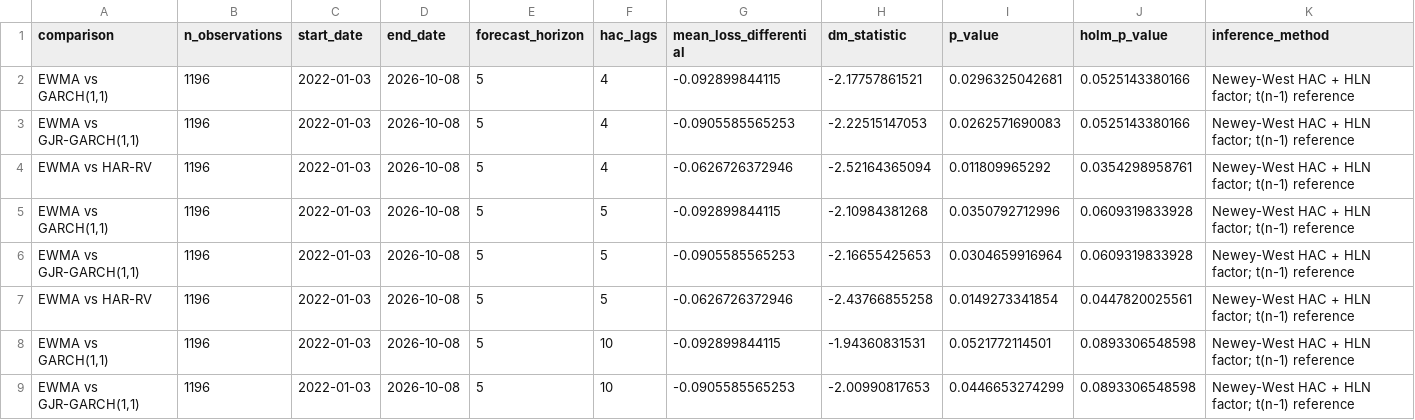
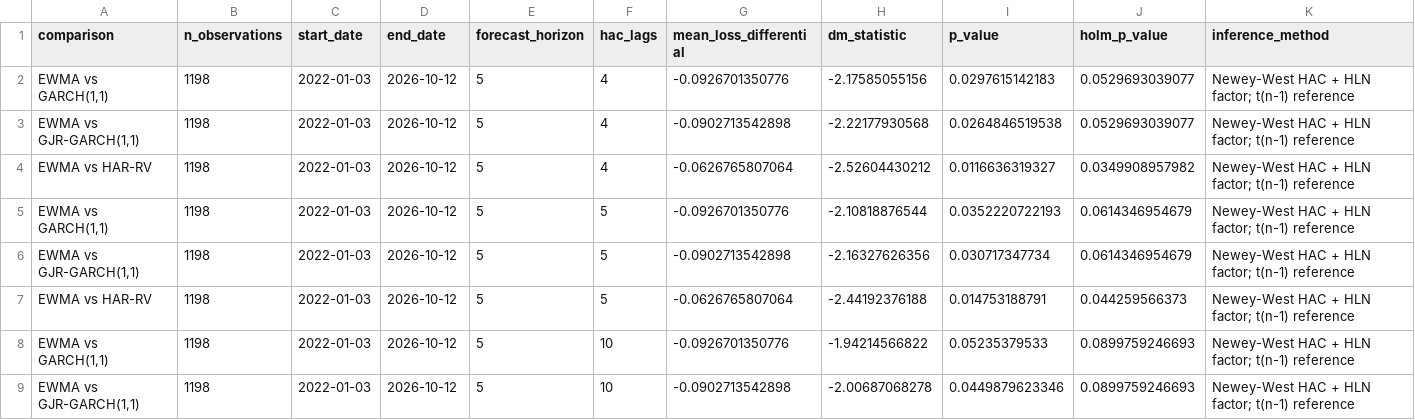
Before and after one commit to quantababy/VolatilityForge, a CSV file: reports/five_day_dm_sensitivity.csv, drawn as a sheet; only a part is shown; the diff covers the shown part only.

Commit message:
chore: refresh volatility evaluation reports

```diff
--- a/reports/five_day_dm_sensitivity.csv
+++ b/reports/five_day_dm_sensitivity.csv
@@ -1,9 +1,9 @@
 comparison,n_observations,start_date,end_date,forecast_horizon,hac_lags,mean_loss_differential,dm_statistic,p_value,holm_p_value,inference_method
-"EWMA vs GARCH(1,1)",1196,2022-01-03,2026-10-08,5,4,-0.092899844115,-2.17757861521,0.0296325042681,0.0525143380166,Newey-West HAC + HLN factor; t(n-1) reference
-"EWMA vs GJR-GARCH(1,1)",1196,2022-01-03,2026-10-08,5,4,-0.0905585565253,-2.22515147053,0.0262571690083,0.0525143380166,Newey-West HAC + HLN factor; t(n-1) reference
-EWMA vs HAR-RV,1196,2022-01-03,2026-10-08,5,4,-0.0626726372946,-2.52164365094,0.011809965292,0.0354298958761,Newey-West HAC + HLN factor; t(n-1) reference
-"EWMA vs GARCH(1,1)",1196,2022-01-03,2026-10-08,5,5,-0.092899844115,-2.10984381268,0.0350792712996,0.0609319833928,Newey-West HAC + HLN factor; t(n-1) reference
-"EWMA vs GJR-GARCH(1,1)",1196,2022-01-03,2026-10-08,5,5,-0.0905585565253,-2.16655425653,0.0304659916964,0.0609319833928,Newey-West HAC + HLN factor; t(n-1) reference
-EWMA vs HAR-RV,1196,2022-01-03,2026-10-08,5,5,-0.0626726372946,-2.43766855258,0.0149273341854,0.0447820025561,Newey-West HAC + HLN factor; t(n-1) reference
-"EWMA vs GARCH(1,1)",1196,2022-01-03,2026-10-08,5,10,-0.092899844115,-1.94360831531,0.0521772114501,0.0893306548598,Newey-West HAC + HLN factor; t(n-1) reference
-"EWMA vs GJR-GARCH(1,1)",1196,2022-01-03,2026-10-08,5,10,-0.0905585565253,-2.00990817653,0.0446653274299,0.0893306548598,Newey-West HAC + HLN factor; t(n-1) reference
+"EWMA vs GARCH(1,1)",1198,2022-01-03,2026-10-12,5,4,-0.0926701350776,-2.17585055156,0.0297615142183,0.0529693039077,Newey-West HAC + HLN factor; t(n-1) reference
+"EWMA vs GJR-GARCH(1,1)",1198,2022-01-03,2026-10-12,5,4,-0.0902713542898,-2.22177930568,0.0264846519538,0.0529693039077,Newey-West HAC + HLN factor; t(n-1) reference
+EWMA vs HAR-RV,1198,2022-01-03,2026-10-12,5,4,-0.0626765807064,-2.52604430212,0.0116636319327,0.0349908957982,Newey-West HAC + HLN factor; t(n-1) reference
+"EWMA vs GARCH(1,1)",1198,2022-01-03,2026-10-12,5,5,-0.0926701350776,-2.10818876544,0.0352220722193,0.0614346954679,Newey-West HAC + HLN factor; t(n-1) reference
+"EWMA vs GJR-GARCH(1,1)",1198,2022-01-03,2026-10-12,5,5,-0.0902713542898,-2.16327626356,0.030717347734,0.0614346954679,Newey-West HAC + HLN factor; t(n-1) reference
+EWMA vs HAR-RV,1198,2022-01-03,2026-10-12,5,5,-0.0626765807064,-2.44192376188,0.014753188791,0.044259566373,Newey-West HAC + HLN factor; t(n-1) reference
+"EWMA vs GARCH(1,1)",1198,2022-01-03,2026-10-12,5,10,-0.0926701350776,-1.94214566822,0.05235379533,0.0899759246693,Newey-West HAC + HLN factor; t(n-1) reference
+"EWMA vs GJR-GARCH(1,1)",1198,2022-01-03,2026-10-12,5,10,-0.0902713542898,-2.00687068278,0.0449879623346,0.0899759246693,Newey-West HAC + HLN factor; t(n-1) reference
```
Also changed, not shown: 24 edited cells elsewhere in this file, reports/dm_test_sensitivity.csv, reports/five_day_calibration.csv, 3 other files.
